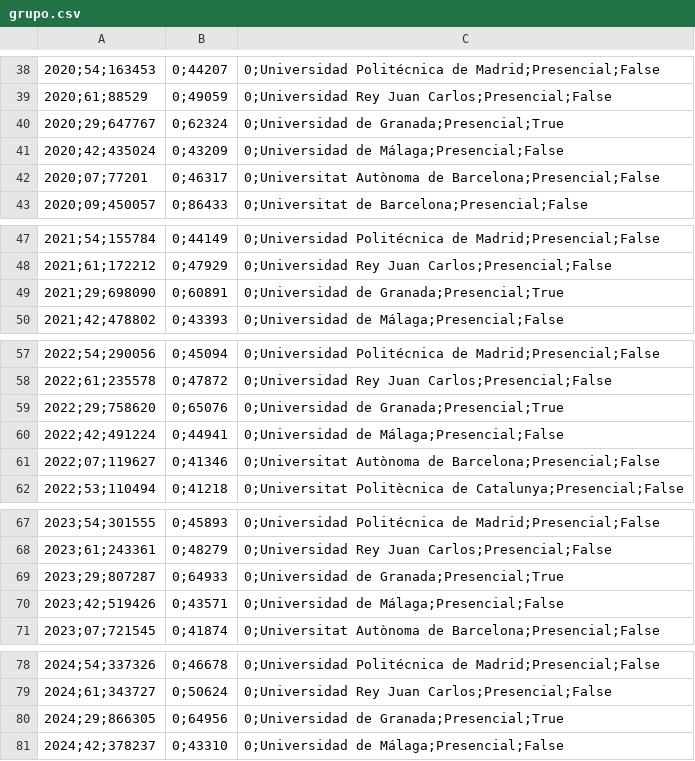
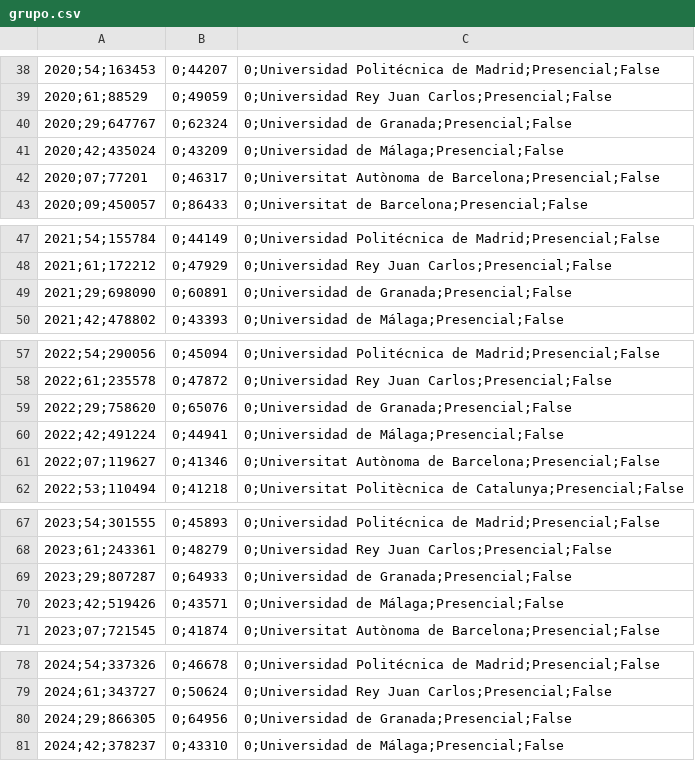
Before and after one commit to mvarort/bus-indicadores-efqm, a CSV file: datos_procesados/NMONPAGOLIC/grupo.csv, drawn as a sheet; only a part is shown, gaps mark what is left out; the diff covers the shown part only.

```diff
--- a/datos_procesados/NMONPAGOLIC/grupo.csv
+++ b/datos_procesados/NMONPAGOLIC/grupo.csv
@@ -39,3 +39,3 @@
 2020;61;88529,0;49059,0;Universidad Rey Juan Carlos;Presencial;False
-2020;29;647767,0;62324,0;Universidad de Granada;Presencial;True
+2020;29;647767,0;62324,0;Universidad de Granada;Presencial;False
 2020;42;435024,0;43209,0;Universidad de Málaga;Presencial;False
@@ -48,3 +48,3 @@
 2021;61;172212,0;47929,0;Universidad Rey Juan Carlos;Presencial;False
-2021;29;698090,0;60891,0;Universidad de Granada;Presencial;True
+2021;29;698090,0;60891,0;Universidad de Granada;Presencial;False
 2021;42;478802,0;43393,0;Universidad de Málaga;Presencial;False
@@ -58,3 +58,3 @@
 2022;61;235578,0;47872,0;Universidad Rey Juan Carlos;Presencial;False
-2022;29;758620,0;65076,0;Universidad de Granada;Presencial;True
+2022;29;758620,0;65076,0;Universidad de Granada;Presencial;False
 2022;42;491224,0;44941,0;Universidad de Málaga;Presencial;False
@@ -68,3 +68,3 @@
 2023;61;243361,0;48279,0;Universidad Rey Juan Carlos;Presencial;False
-2023;29;807287,0;64933,0;Universidad de Granada;Presencial;True
+2023;29;807287,0;64933,0;Universidad de Granada;Presencial;False
 2023;42;519426,0;43571,0;Universidad de Málaga;Presencial;False
@@ -79,3 +79,3 @@
 2024;61;343727,0;50624,0;Universidad Rey Juan Carlos;Presencial;False
-2024;29;866305,0;64956,0;Universidad de Granada;Presencial;True
+2024;29;866305,0;64956,0;Universidad de Granada;Presencial;False
 2024;42;378237,0;43310,0;Universidad de Málaga;Presencial;False
```
Also changed, not shown: 1 edited cell elsewhere in this file, datos_procesados/NMONPAGOLIC/serie.csv, datos_procesados/PCT_GASTO_ELECTRONICO/serie.csv, 7 other files.
